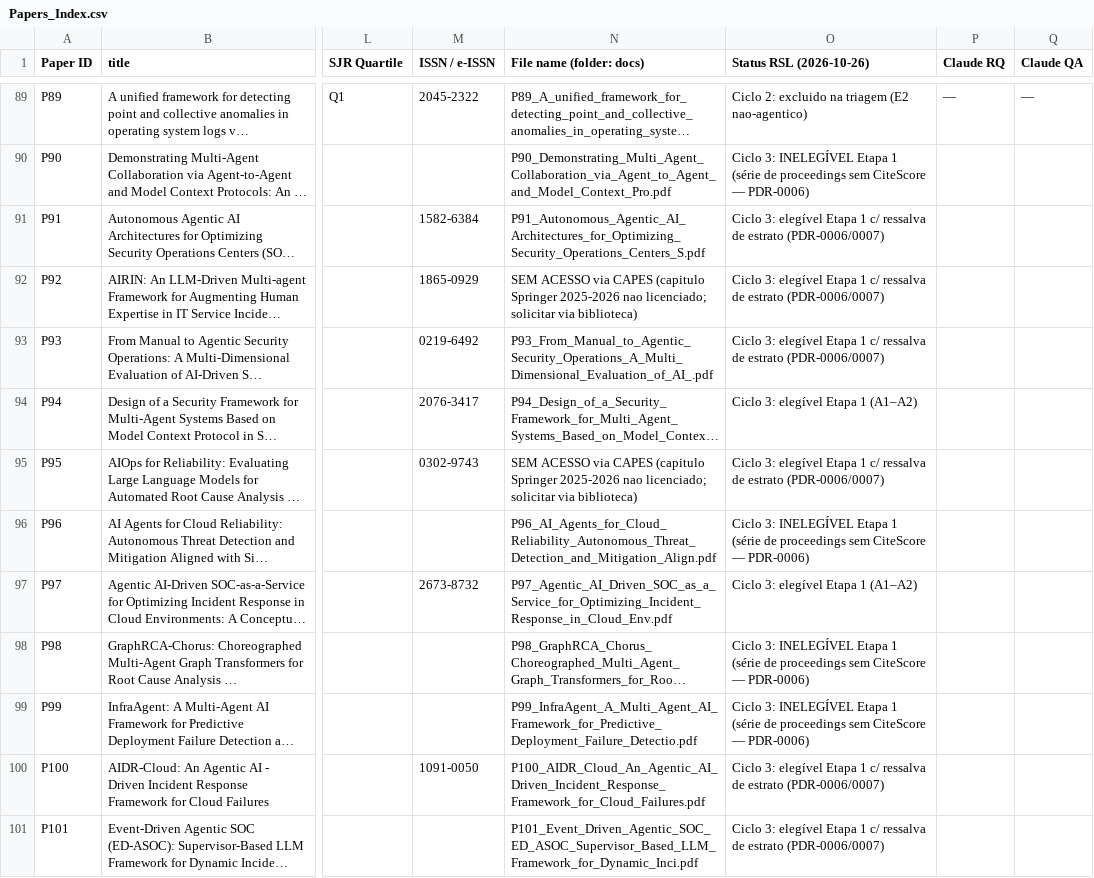
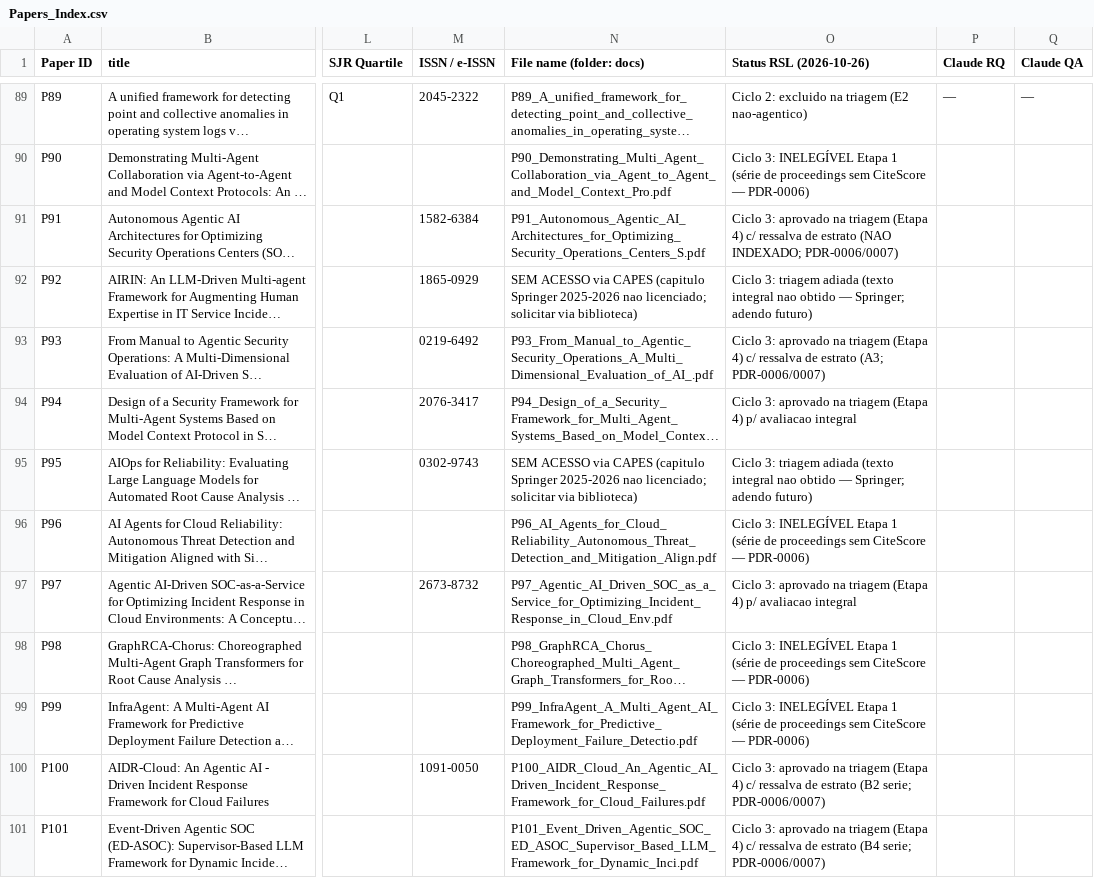
Before and after one commit to valdomirosouza/Unisinos-Mestrado-TrabalhoII, a CSV file: Papers_Index.csv, drawn as a sheet; only a part is shown, gaps mark what is left out; long unchanged cells end in …; the diff covers the shown part only; the diff names each change by its address in the sheet, - before the commit and + after, or states it on an @@ line.

```diff
--- a/Papers_Index.csv
+++ b/Papers_Index.csv
-O91 (Status RSL (2026-10-26)): Ciclo 3: elegível Etapa 1 c/ ressalva de estrato (PDR-0006/0007)
+O91 (Status RSL (2026-10-26)): Ciclo 3: aprovado na triagem (Etapa 4) c/ ressalva de estrato (NAO INDEXADO; PDR-0006/0007)
-O92 (Status RSL (2026-10-26)): Ciclo 3: elegível Etapa 1 c/ ressalva de estrato (PDR-0006/0007)
+O92 (Status RSL (2026-10-26)): Ciclo 3: triagem adiada (texto integral nao obtido — Springer; adendo futuro)
-O93 (Status RSL (2026-10-26)): Ciclo 3: elegível Etapa 1 c/ ressalva de estrato (PDR-0006/0007)
+O93 (Status RSL (2026-10-26)): Ciclo 3: aprovado na triagem (Etapa 4) c/ ressalva de estrato (A3; PDR-0006/0007)
-O94 (Status RSL (2026-10-26)): Ciclo 3: elegível Etapa 1 (A1–A2)
+O94 (Status RSL (2026-10-26)): Ciclo 3: aprovado na triagem (Etapa 4) p/ avaliacao integral
-O95 (Status RSL (2026-10-26)): Ciclo 3: elegível Etapa 1 c/ ressalva de estrato (PDR-0006/0007)
+O95 (Status RSL (2026-10-26)): Ciclo 3: triagem adiada (texto integral nao obtido — Springer; adendo futuro)
-O97 (Status RSL (2026-10-26)): Ciclo 3: elegível Etapa 1 (A1–A2)
+O97 (Status RSL (2026-10-26)): Ciclo 3: aprovado na triagem (Etapa 4) p/ avaliacao integral
-O100 (Status RSL (2026-10-26)): Ciclo 3: elegível Etapa 1 c/ ressalva de estrato (PDR-0006/0007)
+O100 (Status RSL (2026-10-26)): Ciclo 3: aprovado na triagem (Etapa 4) c/ ressalva de estrato (B2 serie; PDR-0006/0007)
-O101 (Status RSL (2026-10-26)): Ciclo 3: elegível Etapa 1 c/ ressalva de estrato (PDR-0006/0007)
+O101 (Status RSL (2026-10-26)): Ciclo 3: aprovado na triagem (Etapa 4) c/ ressalva de estrato (B4 serie; PDR-0006/0007)
```
Also changed, not shown: 11 edited cells elsewhere in this file, 7 other files.
